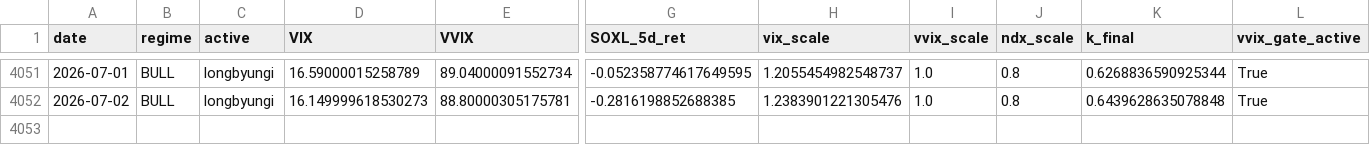
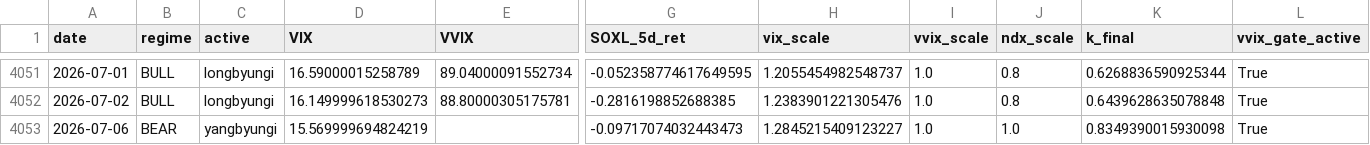
Before and after one commit to sunghakg/bube-v1-dashboard, a CSV file: data/v2_final/signal_diagnostics.csv, drawn as a sheet; only a part is shown, gaps mark what is left out; rows hold the shown columns only; the diff names each change by its address in the sheet, - before the commit and + after, or states it on an @@ line.

```diff
--- a/data/v2_final/signal_diagnostics.csv
+++ b/data/v2_final/signal_diagnostics.csv
+row 4053: 2026-07-06 | BEAR | yangbyungi | 15.569999694824219 |  | -0.09717074032443473 | 1.2845215409123227 | 1.0 | 1.0 | 0.8349390015930098 | True
```
Also changed, not shown: data/v2_final/equity_paths.csv, data/v2_final/trade_log.csv, 12 other files.
